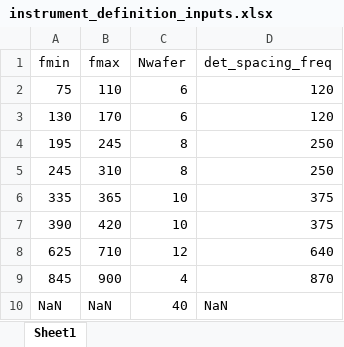
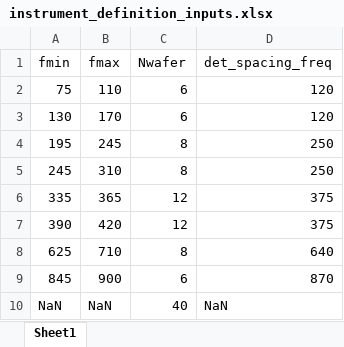
Before and after one commit to atlast-telescope/sens_calc_spec, an Excel workbook: instrument_definition_inputs.xlsx, sheet Sheet1, drawn as a sheet; values as stored, in another font and other column widths than the file's, no borders; the diff names each change by its address in the sheet, - before the commit and + after, or states it on an @@ line.

Commit message:
added columns to results, changed wafer allocations

```diff
--- a/instrument_definition_inputs.xlsx (sheet Sheet1)
+++ b/instrument_definition_inputs.xlsx (sheet Sheet1)
-C6:C7 (Nwafer): 10
+C6:C7 (Nwafer): 12
-C8 (Nwafer): 12
+C8 (Nwafer): 8
-C9 (Nwafer): 4
+C9 (Nwafer): 6
```
Also changed, not shown: 2 other files.
